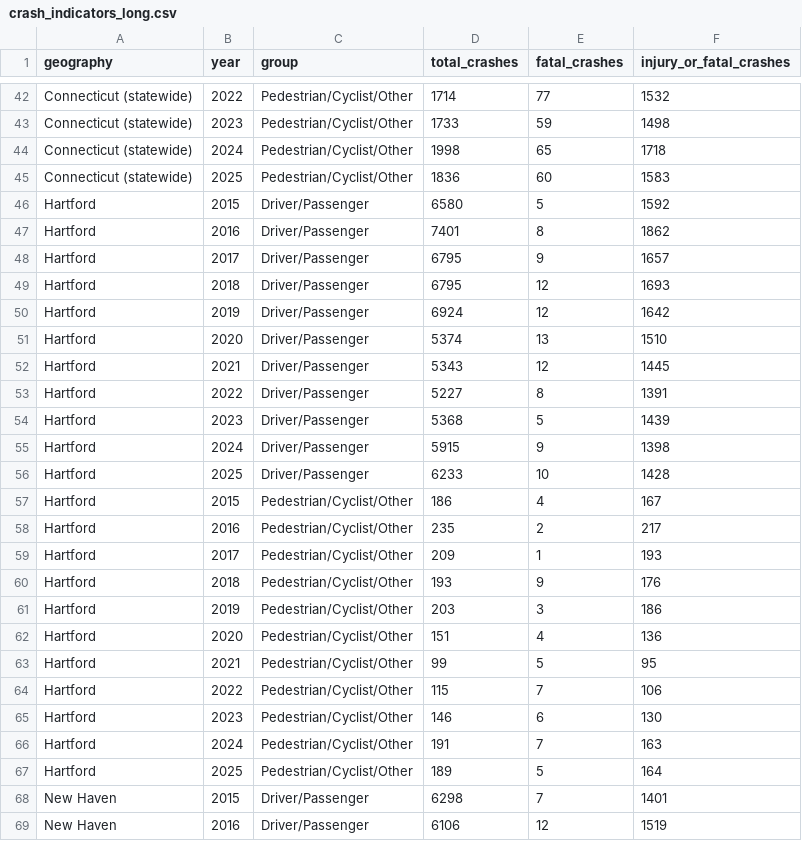
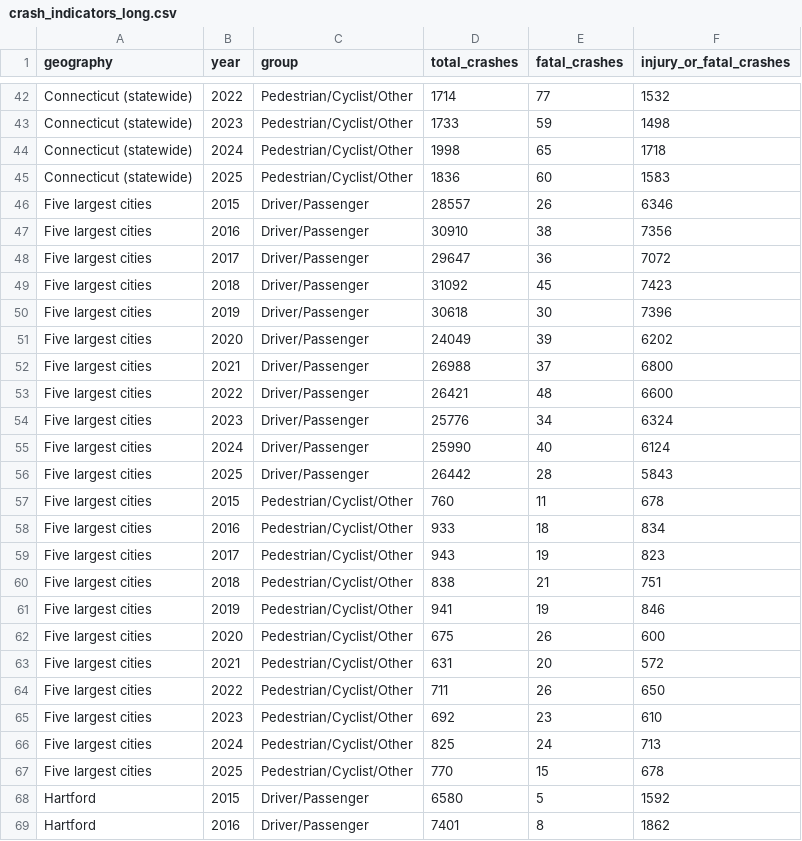
Before and after one commit to alex-klee/crash-analysis, a CSV file: output/crash_indicators_long.csv, drawn as a sheet; only a part is shown, gaps mark what is left out; the shorter side is filled out with more unchanged rows; the diff names each change by its address in the sheet, - before the commit and + after, or states it on an @@ line.

Commit message:
added totasl faltalities and percent fatal crashes

```diff
--- a/output/crash_indicators_long.csv
+++ b/output/crash_indicators_long.csv
+row 46: Five largest cities | 2015 | Driver/Passenger | 28557 | 26 | 6346
+row 47: Five largest cities | 2016 | Driver/Passenger | 30910 | 38 | 7356
+row 48: Five largest cities | 2017 | Driver/Passenger | 29647 | 36 | 7072
+row 49: Five largest cities | 2018 | Driver/Passenger | 31092 | 45 | 7423
+row 50: Five largest cities | 2019 | Driver/Passenger | 30618 | 30 | 7396
+row 51: Five largest cities | 2020 | Driver/Passenger | 24049 | 39 | 6202
+row 52: Five largest cities | 2021 | Driver/Passenger | 26988 | 37 | 6800
+row 53: Five largest cities | 2022 | Driver/Passenger | 26421 | 48 | 6600
+row 54: Five largest cities | 2023 | Driver/Passenger | 25776 | 34 | 6324
+row 55: Five largest cities | 2024 | Driver/Passenger | 25990 | 40 | 6124
+row 56: Five largest cities | 2025 | Driver/Passenger | 26442 | 28 | 5843
+row 57: Five largest cities | 2015 | Pedestrian/Cyclist/Other | 760 | 11 | 678
+row 58: Five largest cities | 2016 | Pedestrian/Cyclist/Other | 933 | 18 | 834
+row 59: Five largest cities | 2017 | Pedestrian/Cyclist/Other | 943 | 19 | 823
+row 60: Five largest cities | 2018 | Pedestrian/Cyclist/Other | 838 | 21 | 751
+row 61: Five largest cities | 2019 | Pedestrian/Cyclist/Other | 941 | 19 | 846
+row 62: Five largest cities | 2020 | Pedestrian/Cyclist/Other | 675 | 26 | 600
+row 63: Five largest cities | 2021 | Pedestrian/Cyclist/Other | 631 | 20 | 572
+row 64: Five largest cities | 2022 | Pedestrian/Cyclist/Other | 711 | 26 | 650
+row 65: Five largest cities | 2023 | Pedestrian/Cyclist/Other | 692 | 23 | 610
+row 66: Five largest cities | 2024 | Pedestrian/Cyclist/Other | 825 | 24 | 713
+row 67: Five largest cities | 2025 | Pedestrian/Cyclist/Other | 770 | 15 | 678
```
Also changed, not shown: output/crash_indicators_by_year_wide.csv, 11 other files.
